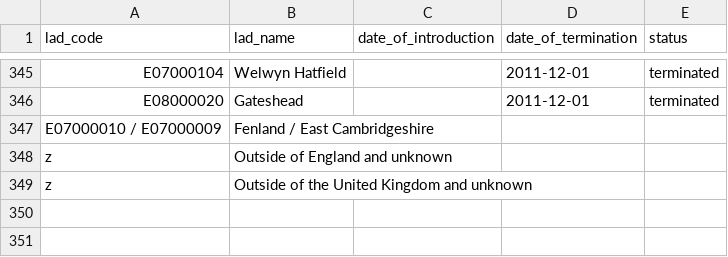
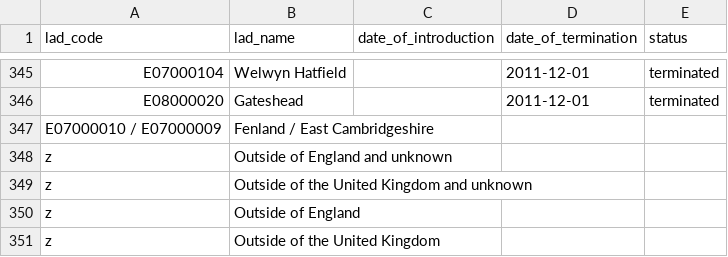
Before and after one commit to dfe-analytical-services/dfe-published-data-qa, a CSV file: data/lads.csv, drawn as a sheet; only a part is shown, gaps mark what is left out.

```diff
--- a/data/lads.csv
+++ b/data/lads.csv
@@ -349 +349,3 @@ z,Outside of England and unknown,,,
 z,Outside of the United Kingdom and unknown,,,
+z,Outside of England,,,
+z,Outside of the United Kingdom,,,
```
Also changed, not shown: data/country.csv, data/pcons.csv, 7 other files.
